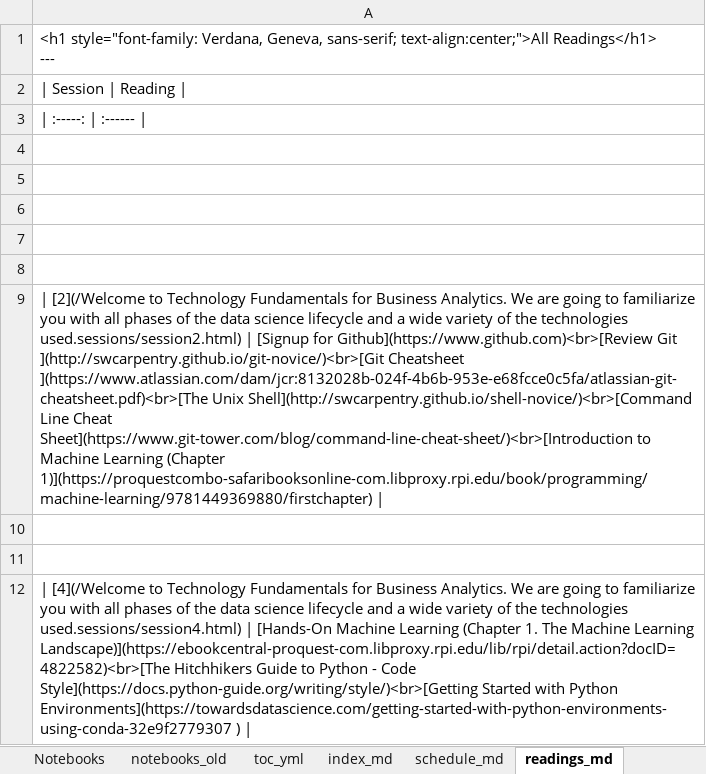
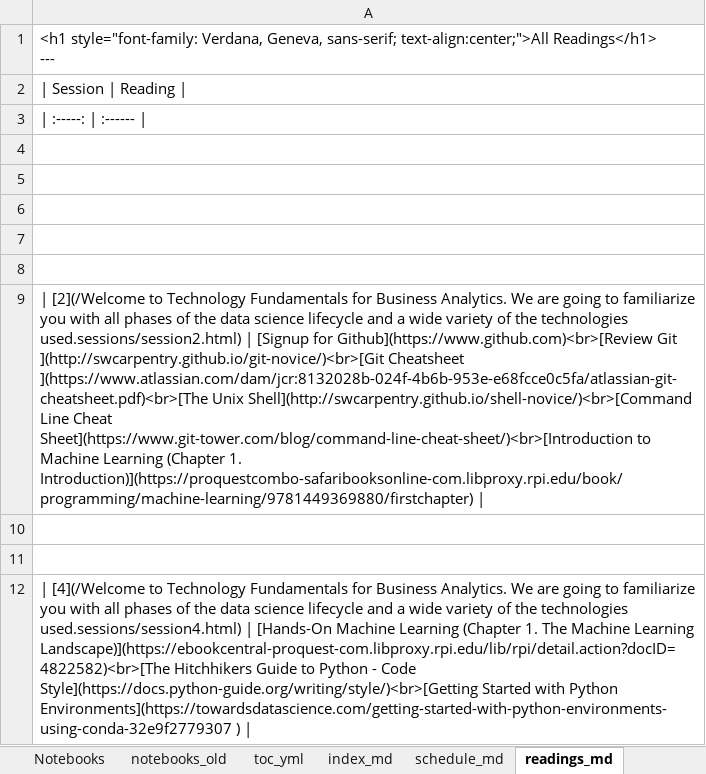
Before and after one commit to RPI-DATA/course-intro-ml-app, an Excel workbook: book.xlsx, sheet readings_md, drawn as a sheet; values as stored, in another font and other column widths than the file's, no borders; the diff names each change by its address in the sheet, - before the commit and + after, or states it on an @@ line.

```diff
--- a/book.xlsx (sheet readings_md)
+++ b/book.xlsx (sheet readings_md)
-A9: …Learning (Chapter 1)](https://proquestcombo-safaribooksonline-com.libproxy.rpi.edu/book/programming/machine-learning/9781449369880/firstchapter) |
+A9: …Learning (Chapter 1. Introduction)](https://proquestcombo-safaribooksonline-com.libproxy.rpi.edu/book/programming/machine-learning/9781449369880/firstchapter) |
```
Also changed, not shown: sheet Readings, sheet session_md, 4 other files.
